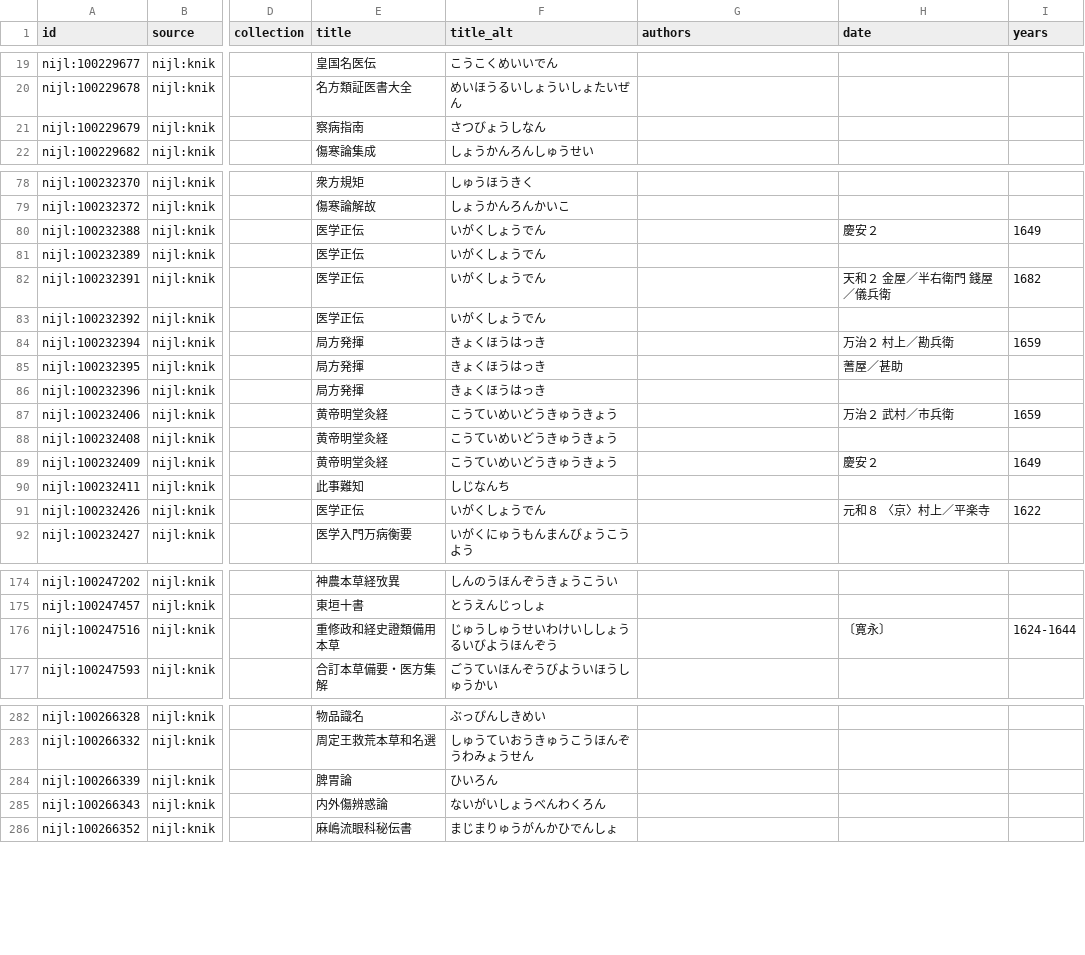
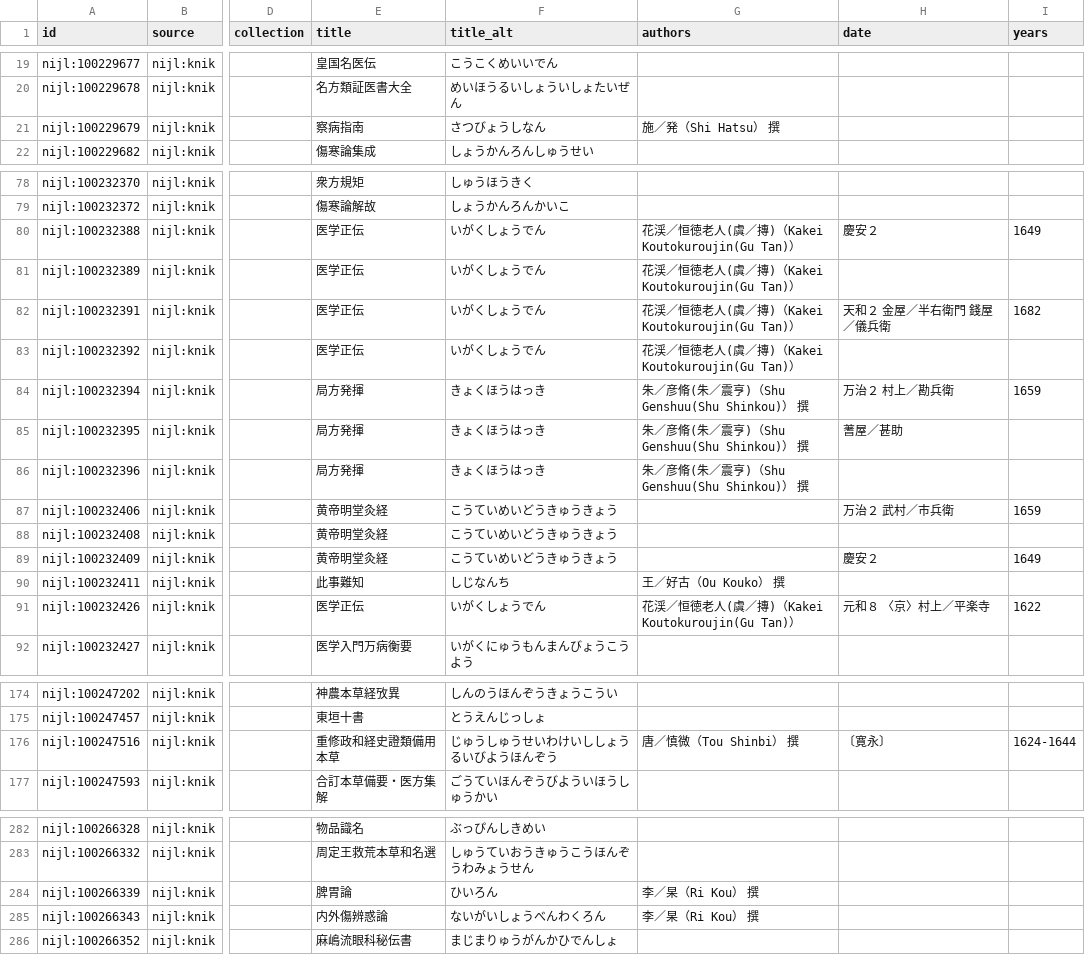
Before and after one commit to psknlr/TaoChronos, a CSV file: corpus/catalog/images/nijl-knik.csv, drawn as a sheet; only a part is shown, gaps mark what is left out; the diff covers the shown part only; the diff names each change by its address in the sheet, - before the commit and + after, or states it on an @@ line.

```diff
--- a/corpus/catalog/images/nijl-knik.csv
+++ b/corpus/catalog/images/nijl-knik.csv
-G21 (authors): (empty)
+G21 (authors): 施／発（Shi Hatsu） 撰
-G80:G83 (authors): (empty)
+G80:G83 (authors): 花渓／恒徳老人(虞／摶)（Kakei Koutokuroujin(Gu Tan)）
-G84:G86 (authors): (empty)
+G84:G86 (authors): 朱／彦脩(朱／震亨)（Shu Genshuu(Shu Shinkou)） 撰
-G90 (authors): (empty)
+G90 (authors): 王／好古（Ou Kouko） 撰
-G91 (authors): (empty)
+G91 (authors): 花渓／恒徳老人(虞／摶)（Kakei Koutokuroujin(Gu Tan)）
-G176 (authors): (empty)
+G176 (authors): 唐／慎微（Tou Shinbi） 撰
-G284:G285 (authors): (empty)
+G284:G285 (authors): 李／杲（Ri Kou） 撰
```
Also changed, not shown: 3 edited cells elsewhere in this file, corpus/catalog/images/loc-chinese-rare-books.csv, corpus/catalog/images/nijl-keio-fujikawa.csv, 5 other files.
